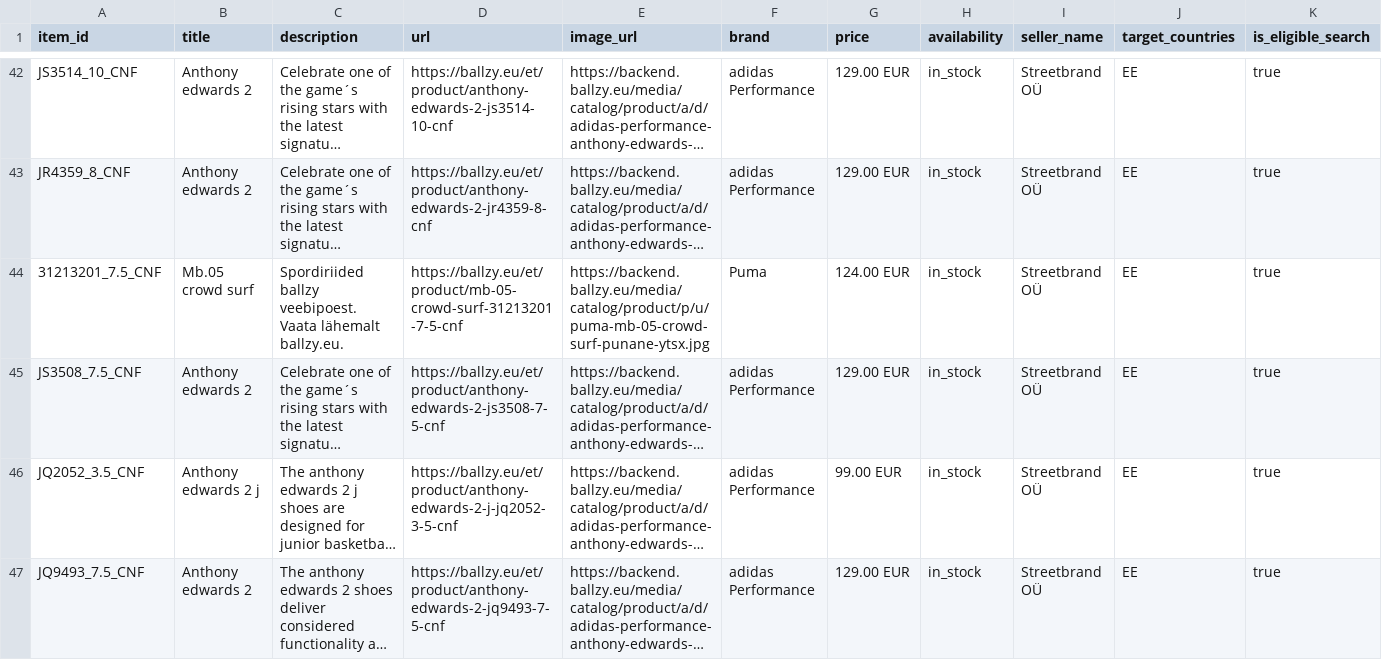
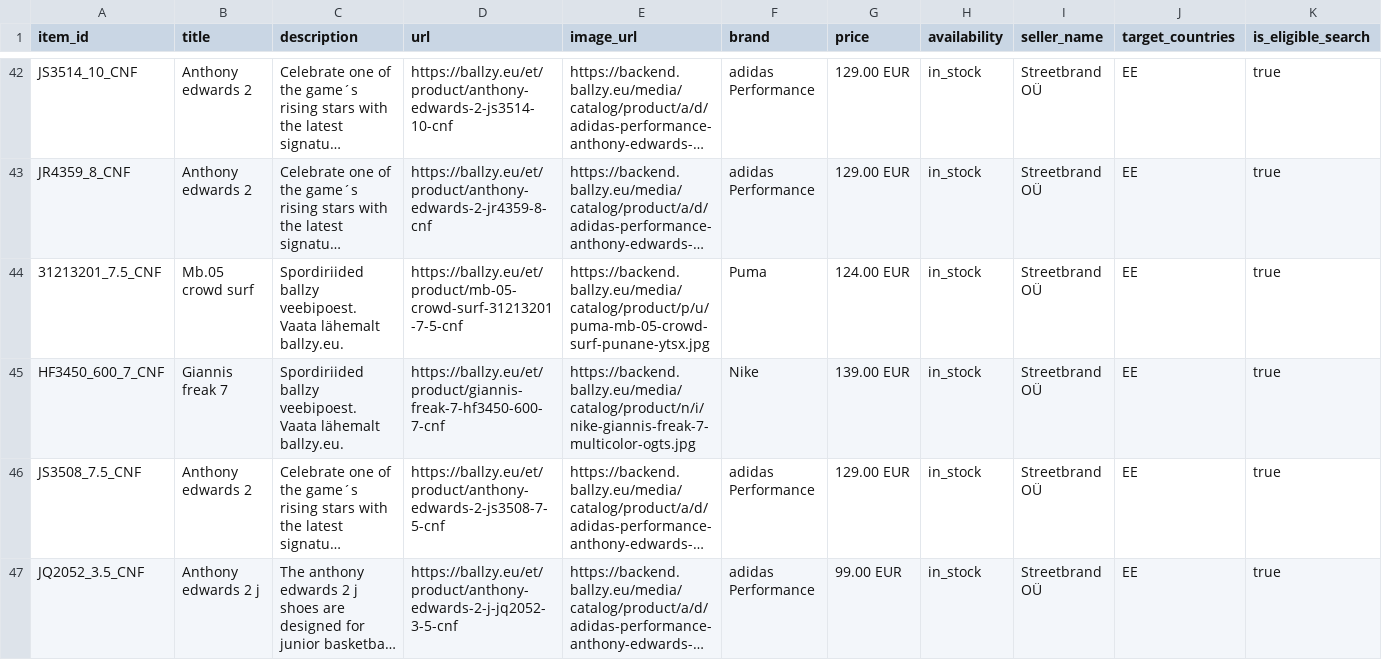
Before and after one commit to tanelneemoja/cropink_to_google, a CSV file: chatgpt_ads_feed_basketball.csv, drawn as a sheet; only a part is shown, gaps mark what is left out; the shorter side is filled out with more unchanged rows; long unchanged cells end in …; rows hold the shown columns only; the diff names each change by its address in the sheet, - before the commit and + after, or states it on an @@ line.

```diff
--- a/chatgpt_ads_feed_basketball.csv
+++ b/chatgpt_ads_feed_basketball.csv
+row 45: HF3450_600_7_CNF | Giannis freak 7 | Spordiriided ballzy veebipoest. Vaata lähemalt ballzy.eu. | https://ballzy.eu/et/product/giannis-freak-7-hf3450-600-7-cnf | https://backend.ballzy.eu/media/catalog/product/n/i/nike-giannis-freak-7-multicolor-ogts.jpg | Nike | 139.00 EUR | in_stock | Streetbrand OÜ | EE | true
```
Also changed, not shown: LV_page_feed.csv, google_ads_feed_basketball.csv, 10 other files.
